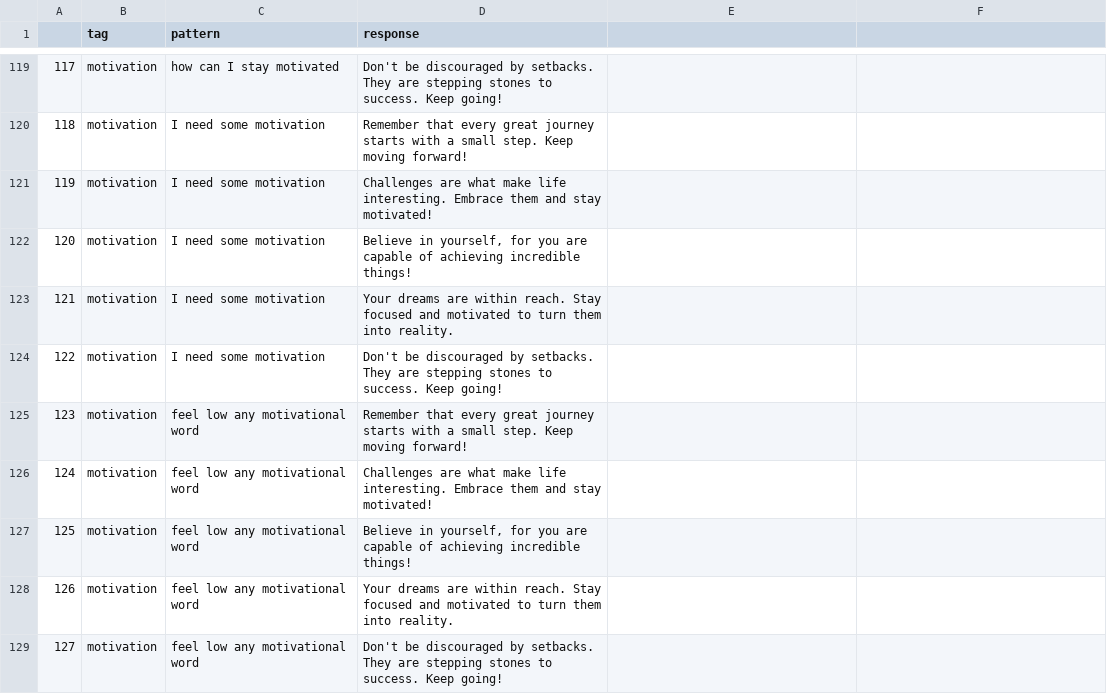
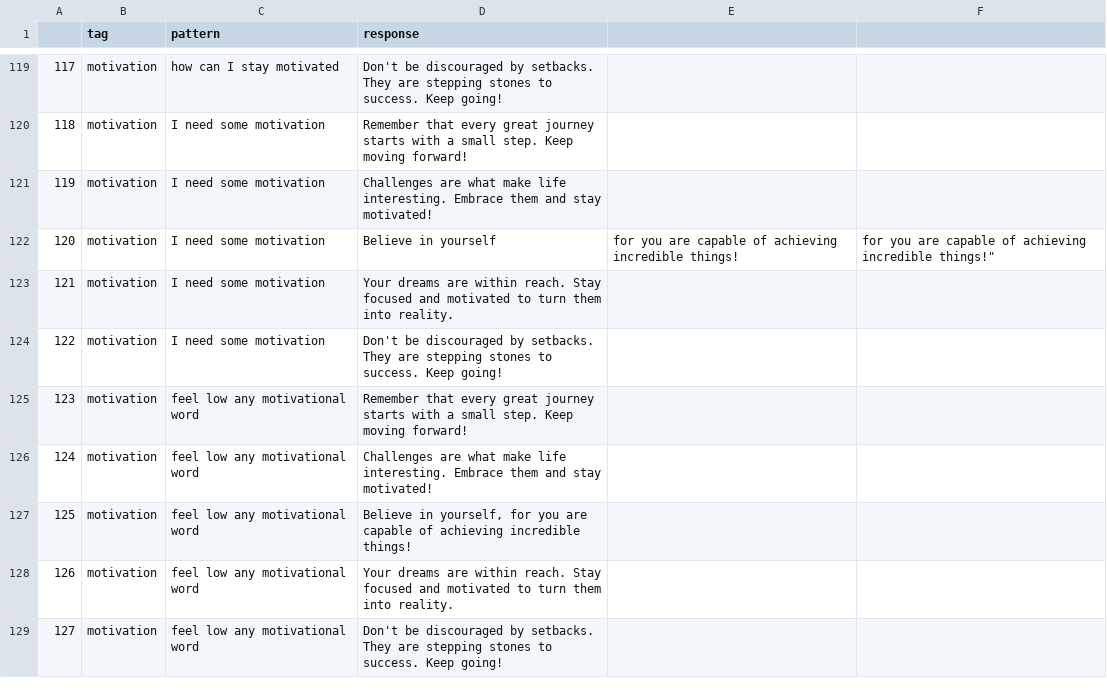
Before and after one commit to YosefSamy019/DEPI_graduation_project, a CSV file: simple_chatbot_code/data_merged.csv, drawn as a sheet; only a part is shown, gaps mark what is left out.

```diff
--- a/simple_chatbot_code/data_merged.csv
+++ b/simple_chatbot_code/data_merged.csv
@@ -121,3 +121,3 @@
 119,motivation,I need some motivation,Challenges are what make life interesting. Embrace them and stay motivated!
-120,motivation,I need some motivation,"Believe in yourself, for you are capable of achieving incredible things!"
+120,motivation,I need some motivation,Believe in yourself, for you are capable of achieving incredible things!, for you are capable of achieving incredible things!"
 121,motivation,I need some motivation,Your dreams are within reach. Stay focused and motivated to turn them into reality.
```
Also changed, not shown: 2 other files.
